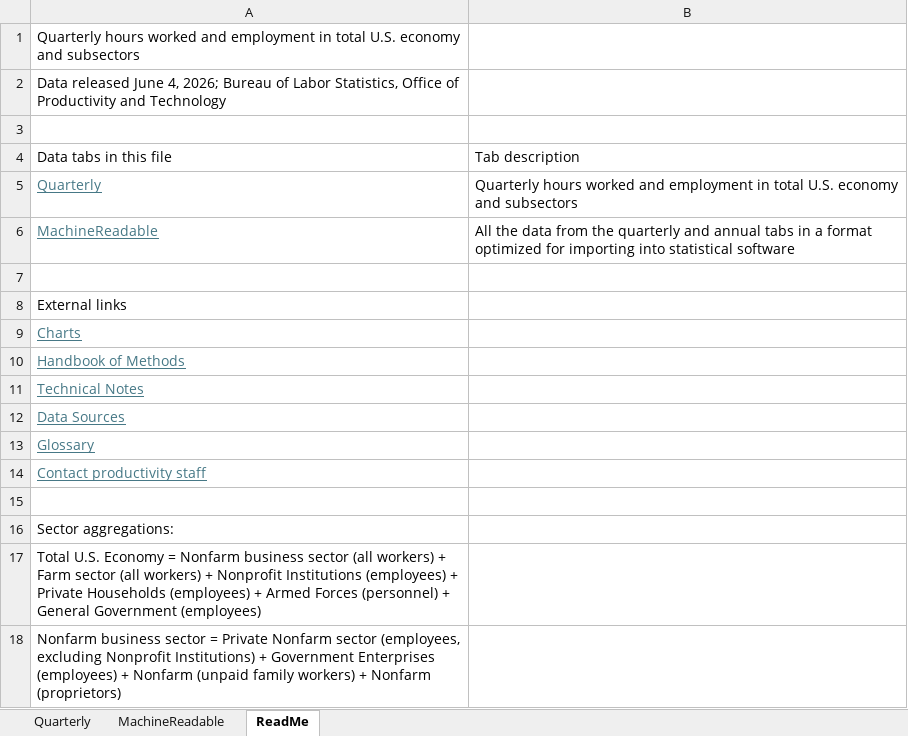
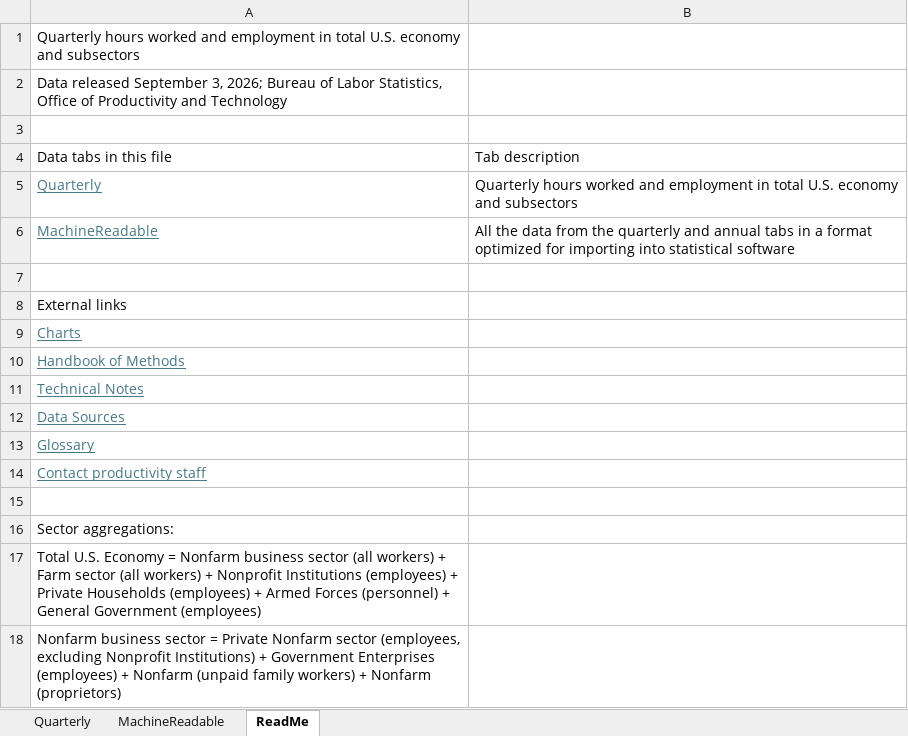
Before and after one commit to Economic/productivity_pay_gap, an Excel workbook: data_inputs/total-economy-hours-employment.xlsx, sheet ReadMe, drawn as a sheet; values as stored, in another font and other column widths than the file's, no borders; table styles not drawn; the diff names each change by its address in the sheet, - before the commit and + after, or states it on an @@ line.

```diff
--- a/data_inputs/total-economy-hours-employment.xlsx (sheet ReadMe)
+++ b/data_inputs/total-economy-hours-employment.xlsx (sheet ReadMe)
-A2: Data released June 4, 2026; Bureau…
+A2: Data released September 3, 2026; Bureau…
```
Also changed, not shown: sheet MachineReadable, sheet Quarterly, 10 other files.
